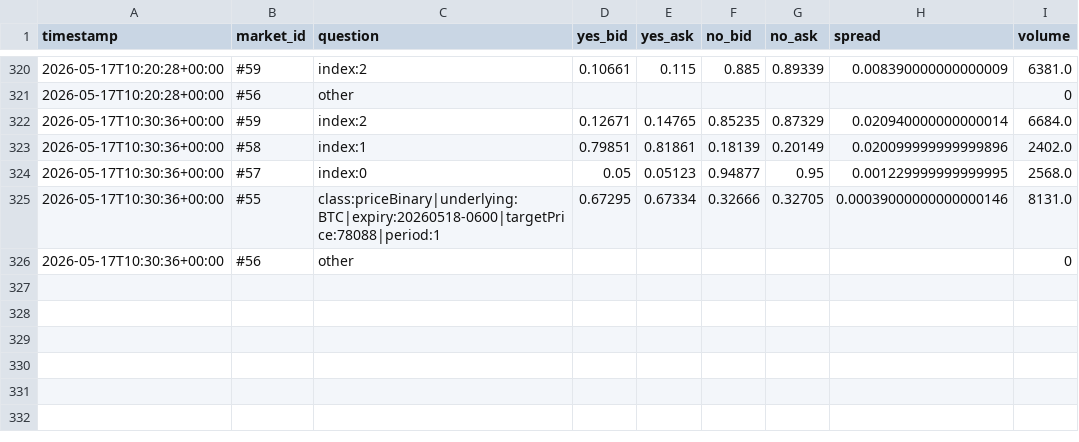
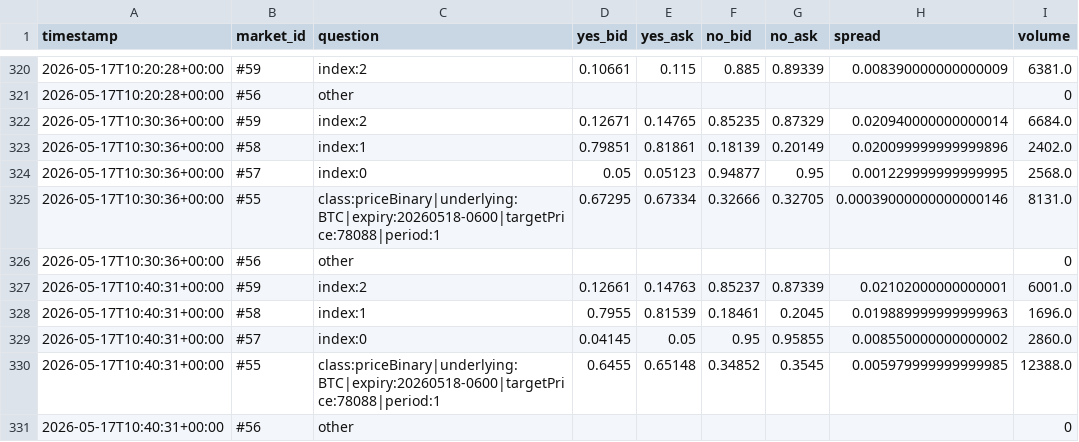
Before and after one commit to reily157/spreadwatch, a CSV file: data/hip4_20260517.csv, drawn as a sheet; only a part is shown, gaps mark what is left out; the diff names each change by its address in the sheet, - before the commit and + after, or states it on an @@ line.

```diff
--- a/data/hip4_20260517.csv
+++ b/data/hip4_20260517.csv
+row 327: 2026-05-17T10:40:31+00:00 | #59 | index:2 | 0.12661 | 0.14763 | 0.85237 | 0.87339 | 0.02102000000000001 | 6001.0
+row 328: 2026-05-17T10:40:31+00:00 | #58 | index:1 | 0.7955 | 0.81539 | 0.18461 | 0.2045 | 0.019889999999999963 | 1696.0
+row 329: 2026-05-17T10:40:31+00:00 | #57 | index:0 | 0.04145 | 0.05 | 0.95 | 0.95855 | 0.008550000000000002 | 2860.0
+row 330: 2026-05-17T10:40:31+00:00 | #55 | class:priceBinary|underlying:BTC|expiry:20260518-0600|targetPrice:78088|period:1 | 0.6455 | 0.65148 | 0.34852 | 0.3545 | 0.005979999999999985 | 12388.0
+row 331: 2026-05-17T10:40:31+00:00 | #56 | other |  |  |  |  |  | 0
```
